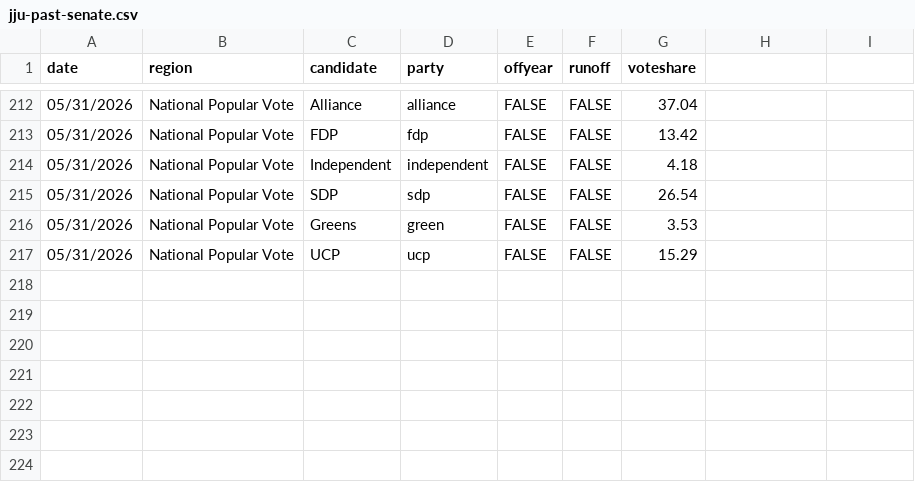
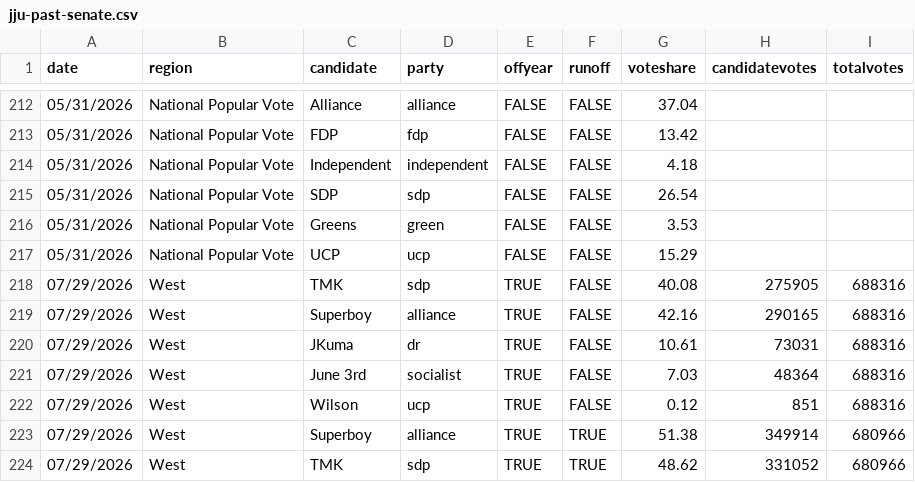
Before and after one commit to Javer17/JJUpdatePlease, a CSV file: csv-sources/jju-past-senate.csv, drawn as a sheet; only a part is shown, gaps mark what is left out; the diff names each change by its address in the sheet, - before the commit and + after, or states it on an @@ line.

```diff
--- a/csv-sources/jju-past-senate.csv
+++ b/csv-sources/jju-past-senate.csv
-H1: (empty)
+H1: candidatevotes
-I1: (empty)
+I1: totalvotes
+row 218: 07/29/2026 | West | TMK | sdp | TRUE | FALSE | 40.08 | 275905 | 688316
+row 219: 07/29/2026 | West | Superboy | alliance | TRUE | FALSE | 42.16 | 290165 | 688316
+row 220: 07/29/2026 | West | JKuma | dr | TRUE | FALSE | 10.61 | 73031 | 688316
+row 221: 07/29/2026 | West | June 3rd | socialist | TRUE | FALSE | 7.03 | 48364 | 688316
+row 222: 07/29/2026 | West | Wilson | ucp | TRUE | FALSE | 0.12 | 851 | 688316
+row 223: 07/29/2026 | West | Superboy | alliance | TRUE | TRUE | 51.38 | 349914 | 680966
+row 224: 07/29/2026 | West | TMK | sdp | TRUE | TRUE | 48.62 | 331052 | 680966
```
Also changed, not shown: csv-sources/jju-past-house.csv, 4 other files.
